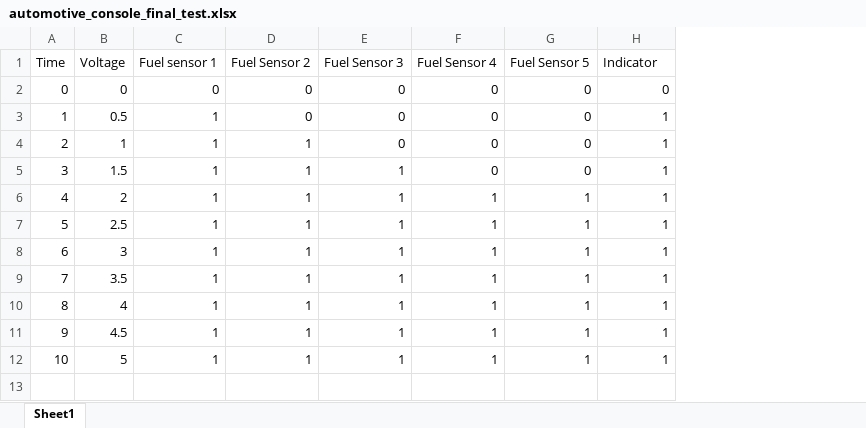
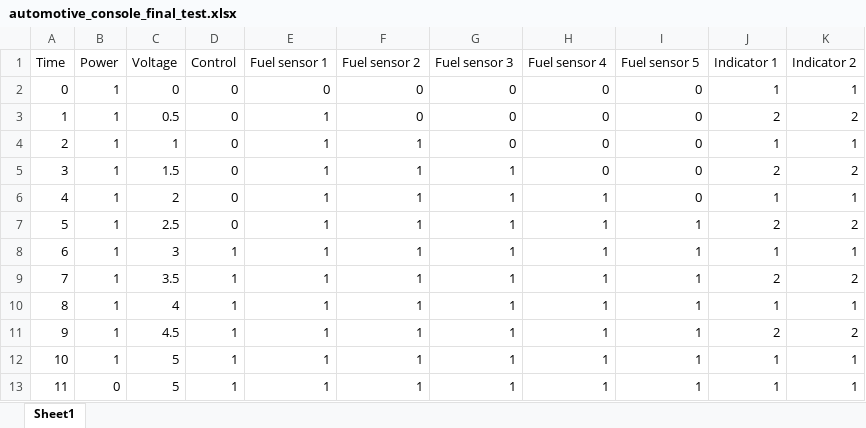
Before and after one commit to 99002670/Genesis-week2-bus-ride, an Excel workbook: simulink/automotive_console_final_test.xlsx, sheet Sheet1, drawn as a sheet; values as stored, in another font and other column widths than the file's, no borders; charts and pictures not drawn; addresses are those after the commit; the diff names each change by its address in the sheet, - before the commit and + after, or states it on an @@ line.

```diff
--- a/simulink/automotive_console_final_test.xlsx (sheet Sheet1)
+++ b/simulink/automotive_console_final_test.xlsx (sheet Sheet1)
+column B (Power), rows 2-12: all 1
+column D (Control), rows 2-12: 0 | 0 | 0 | 0 | 0 | 0 | 1 | 1 | 1 | 1 | 1
+column K (Indicator 2), rows 2-12: 1 | 2 | 1 | 2 | 1 | 2 | 1 | 2 | 1 | 2 | 1
-F1: Fuel Sensor 2
+F1: Fuel sensor 2
-G1: Fuel Sensor 3
+G1: Fuel sensor 3
-H1: Fuel Sensor 4
+H1: Fuel sensor 4
-I1: Fuel Sensor 5
+I1: Fuel sensor 5
-J1: Indicator
+J1: Indicator 1
-J2 (Indicator 1): 0
+J2 (Indicator 1): 1
-J3 (Indicator 1): 1
+J3 (Indicator 1): 2
-J5 (Indicator 1): 1
+J5 (Indicator 1): 2
-I6 (Fuel sensor 5): 1
+I6 (Fuel sensor 5): 0
-J7 (Indicator 1): 1
+J7 (Indicator 1): 2
-J9 (Indicator 1): 1
+J9 (Indicator 1): 2
-J11 (Indicator 1): 1
+J11 (Indicator 1): 2
+row 13: 11 | 0 | 5 | 1 | 1 | 1 | 1 | 1 | 1 | 1 | 1
```
Also changed, not shown: charts or pictures, 32 other files.
